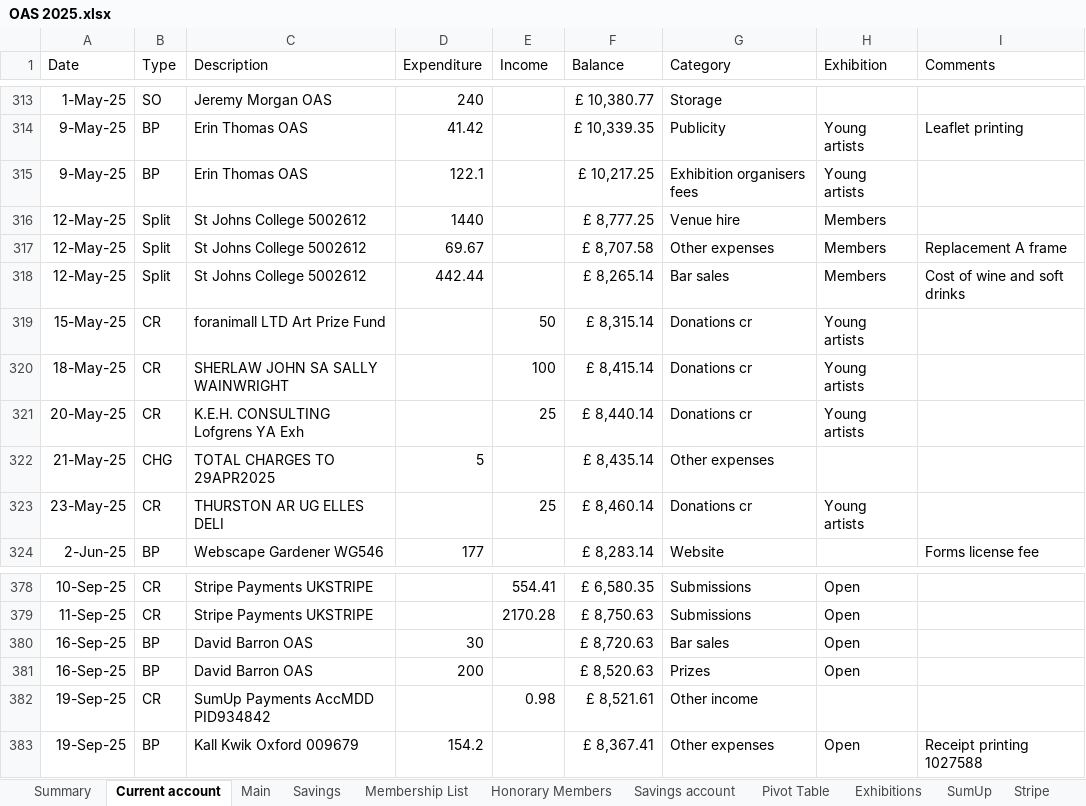
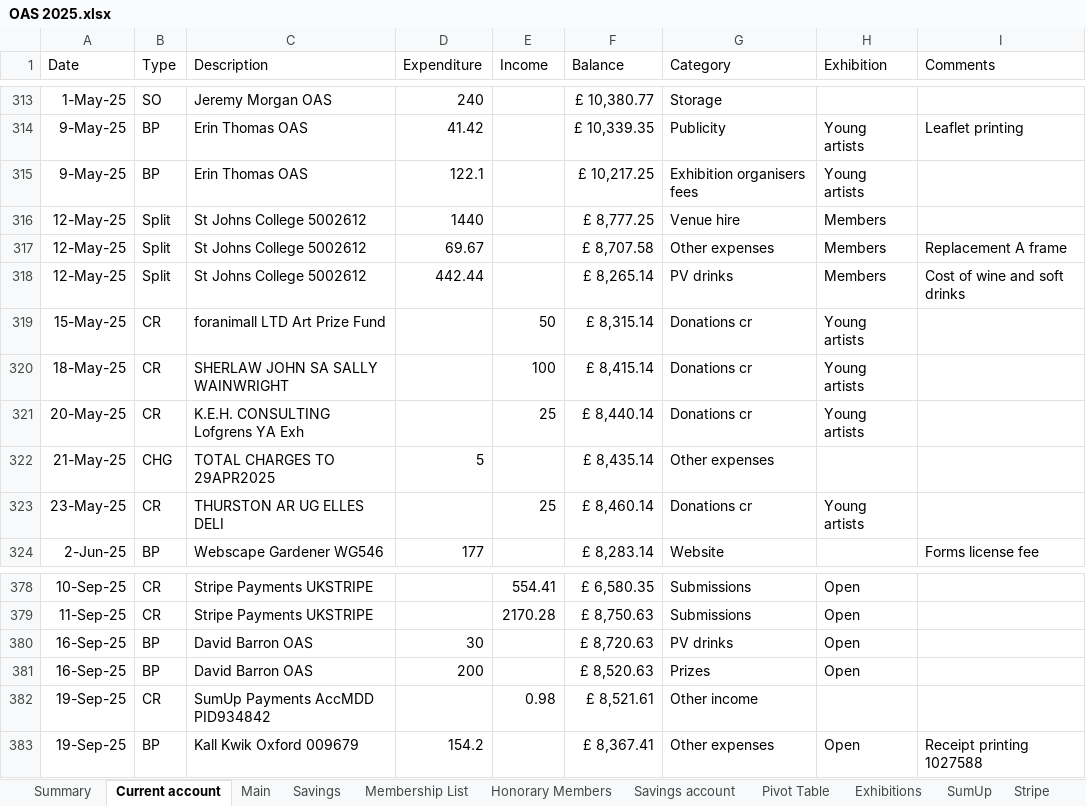
Before and after one commit to dnbarron/OAS_Finances_2025, an Excel workbook: OAS 2025.xlsx, sheet Current account, drawn as a sheet; only a part is shown, gaps mark what is left out; values as stored, in another font and other column widths than the file's, no borders; the diff covers the shown part only; the diff names each change by its address in the sheet, - before the commit and + after, or states it on an @@ line.

```diff
--- a/OAS 2025.xlsx (sheet Current account)
+++ b/OAS 2025.xlsx (sheet Current account)
-G318 (Category): Bar sales
+G318 (Category): PV drinks
-G380 (Category): Bar sales
+G380 (Category): PV drinks
```
Also changed, not shown: 3 added rows and 6 edited cells elsewhere in this sheet, sheet Exhibitions, sheet Pivot Table, sheet Summary, sheet Lists, 1 other file.
